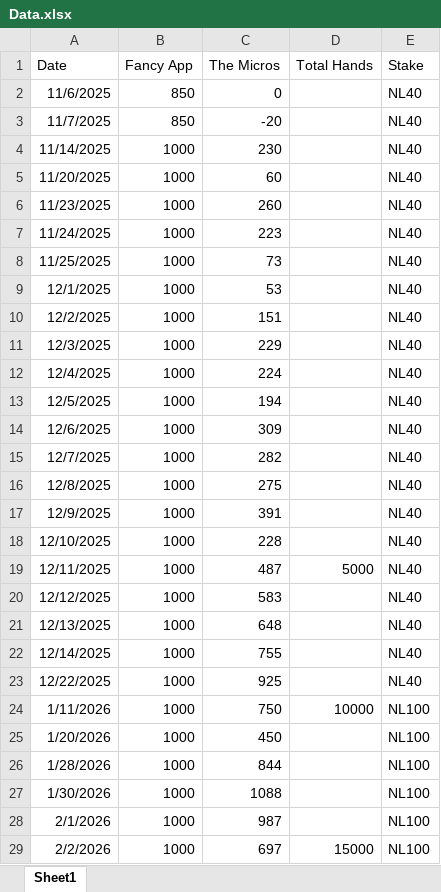
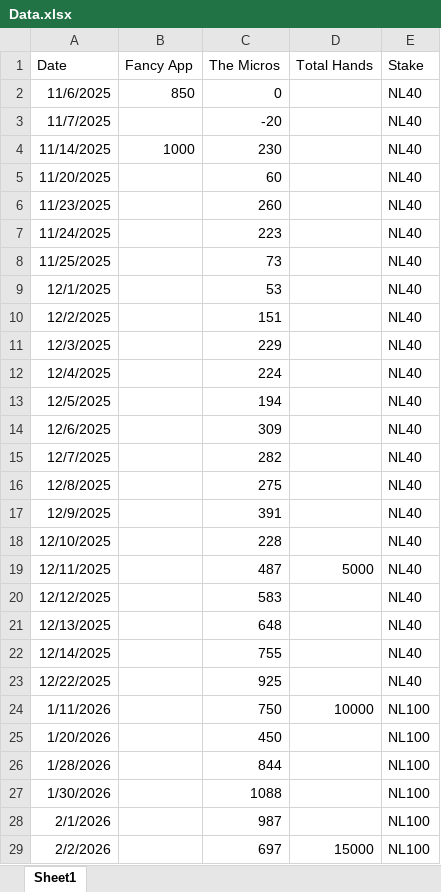
Before and after one commit to SamSamDataMan/stang-gang, an Excel workbook: Data.xlsx, sheet Sheet1, drawn as a sheet; only a part is shown; values as stored, in another font and other column widths than the file's, no borders; the diff covers the shown part only; the diff names each change by its address in the sheet, - before the commit and + after, or states it on an @@ line.

```diff
--- a/Data.xlsx (sheet Sheet1)
+++ b/Data.xlsx (sheet Sheet1)
-B3 (Fancy App): 850
+B3 (Fancy App): (empty)
-B5:B29 (Fancy App): 1000
+B5:B29 (Fancy App): (empty)
```
Also changed, not shown: 6 edited cells elsewhere in this sheet, 1 other file.
